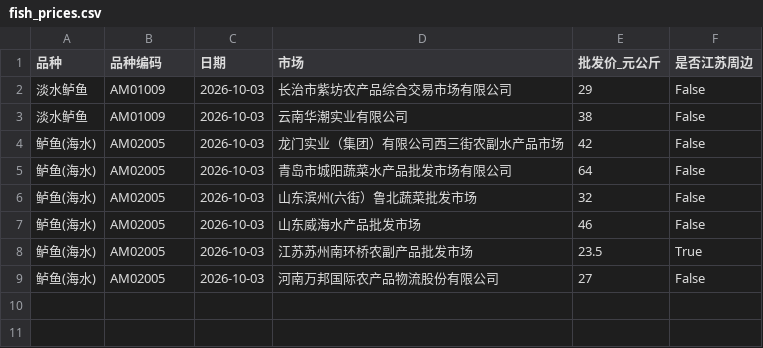
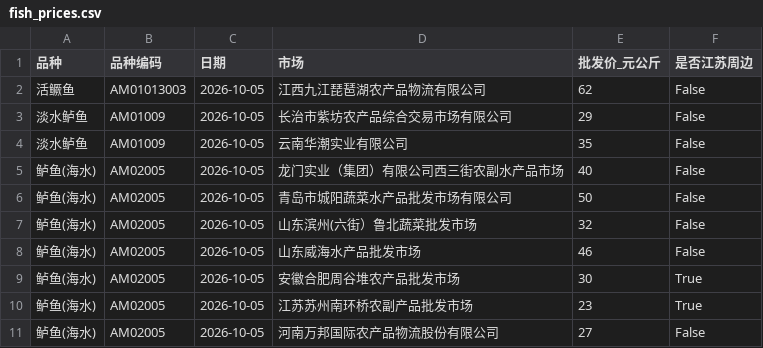
Before and after one commit to gehuEOD/fish-price-dashboard, a CSV file: fish_prices.csv, drawn as a sheet.

```diff
--- a/fish_prices.csv
+++ b/fish_prices.csv
@@ -1,9 +1,11 @@
 品种,品种编码,日期,市场,批发价_元公斤,是否江苏周边
-淡水鲈鱼,AM01009,2026-10-03,长治市紫坊农产品综合交易市场有限公司,29,False
-淡水鲈鱼,AM01009,2026-10-03,云南华潮实业有限公司,38,False
-鲈鱼(海水),AM02005,2026-10-03,龙门实业（集团）有限公司西三街农副水产品市场,42,False
-鲈鱼(海水),AM02005,2026-10-03,青岛市城阳蔬菜水产品批发市场有限公司,64,False
-鲈鱼(海水),AM02005,2026-10-03,山东滨州(六街）鲁北蔬菜批发市场,32,False
-鲈鱼(海水),AM02005,2026-10-03,山东威海水产品批发市场,46,False
-鲈鱼(海水),AM02005,2026-10-03,江苏苏州南环桥农副产品批发市场,23.5,True
-鲈鱼(海水),AM02005,2026-10-03,河南万邦国际农产品物流股份有限公司,27,False
+活鳜鱼,AM01013003,2026-10-05,江西九江琵琶湖农产品物流有限公司,62,False
+淡水鲈鱼,AM01009,2026-10-05,长治市紫坊农产品综合交易市场有限公司,29,False
+淡水鲈鱼,AM01009,2026-10-05,云南华潮实业有限公司,35,False
+鲈鱼(海水),AM02005,2026-10-05,龙门实业（集团）有限公司西三街农副水产品市场,40,False
+鲈鱼(海水),AM02005,2026-10-05,青岛市城阳蔬菜水产品批发市场有限公司,50,False
+鲈鱼(海水),AM02005,2026-10-05,山东滨州(六街）鲁北蔬菜批发市场,32,False
+鲈鱼(海水),AM02005,2026-10-05,山东威海水产品批发市场,46,False
+鲈鱼(海水),AM02005,2026-10-05,安徽合肥周谷堆农产品批发市场,30,True
+鲈鱼(海水),AM02005,2026-10-05,江苏苏州南环桥农副产品批发市场,23,True
+鲈鱼(海水),AM02005,2026-10-05,河南万邦国际农产品物流股份有限公司,27,False
```
Also changed, not shown: fish_prices_history.csv, 4 other files.
